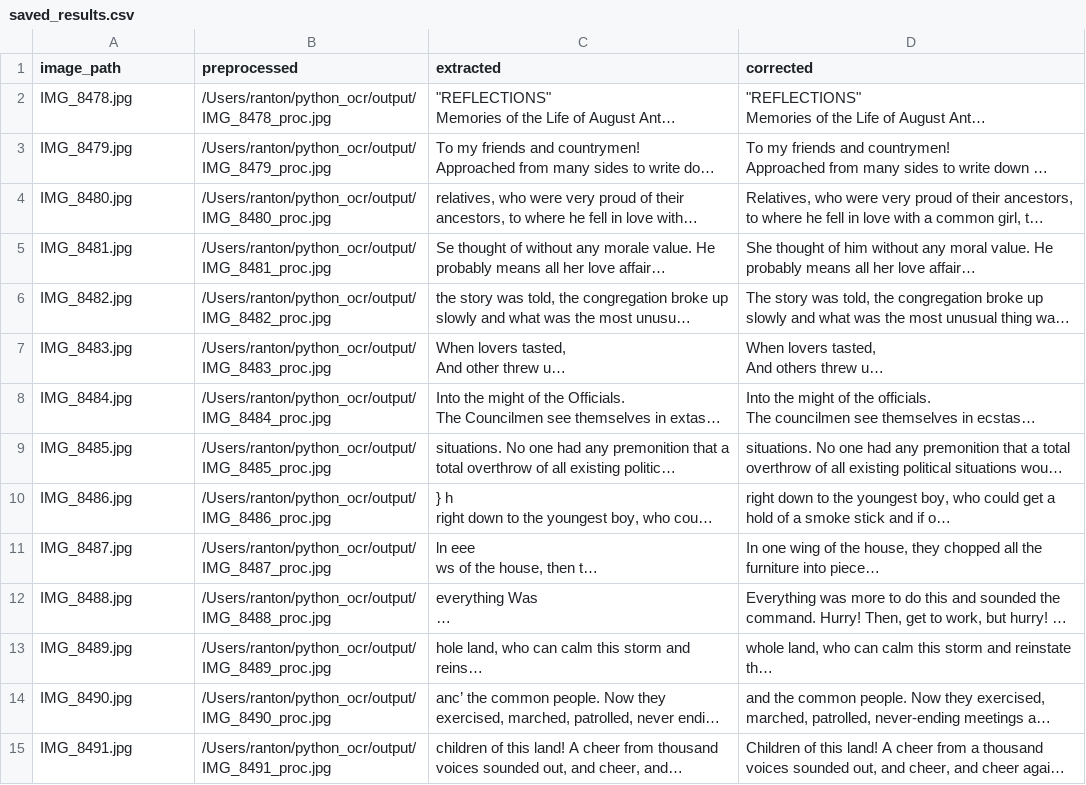
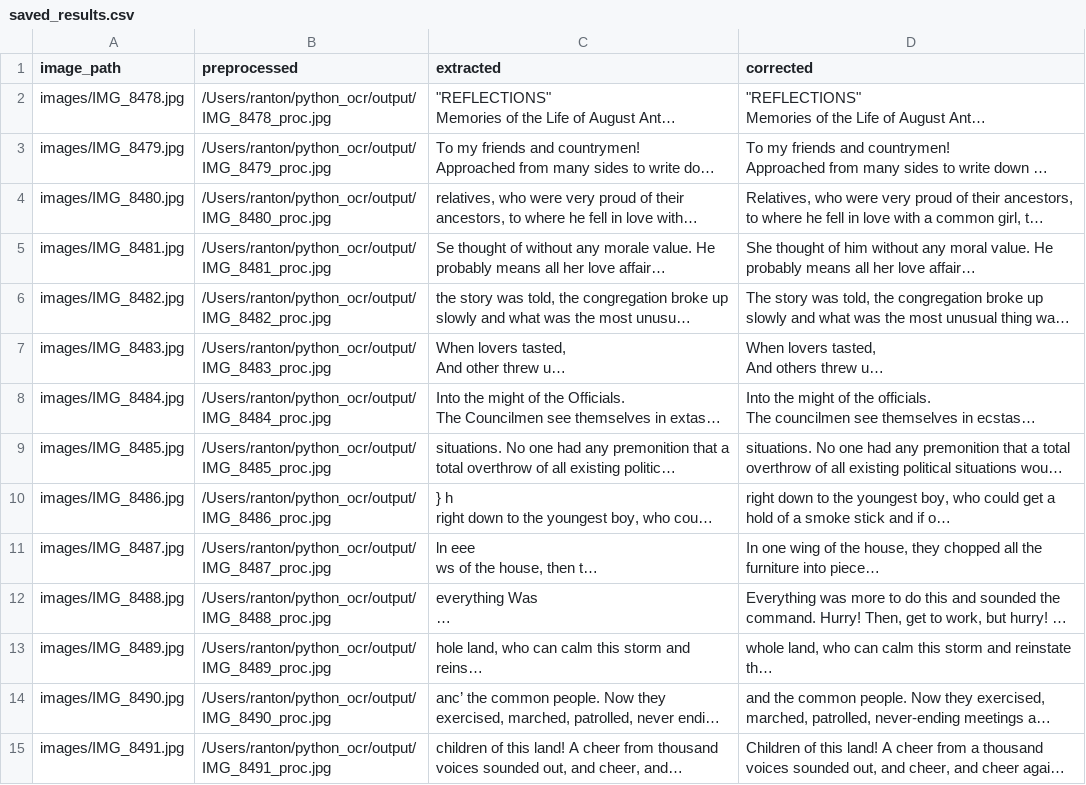
Before and after one commit to ranton256/august-ocr, a CSV file: saved_results.csv, drawn as a sheet; only a part is shown; long unchanged cells end in …; the diff covers the shown part only; the diff names each change by its address in the sheet, - before the commit and + after, or states it on an @@ line.

Commit message:
fix path in saved results and add markdown generator

```diff
--- a/saved_results.csv
+++ b/saved_results.csv
-A2 (image_path): IMG_8478.jpg
+A2 (image_path): images/IMG_8478.jpg
-A3 (image_path): IMG_8479.jpg
+A3 (image_path): images/IMG_8479.jpg
-A4 (image_path): IMG_8480.jpg
+A4 (image_path): images/IMG_8480.jpg
-A5 (image_path): IMG_8481.jpg
+A5 (image_path): images/IMG_8481.jpg
-A6 (image_path): IMG_8482.jpg
+A6 (image_path): images/IMG_8482.jpg
-A7 (image_path): IMG_8483.jpg
+A7 (image_path): images/IMG_8483.jpg
-A8 (image_path): IMG_8484.jpg
+A8 (image_path): images/IMG_8484.jpg
-A9 (image_path): IMG_8485.jpg
+A9 (image_path): images/IMG_8485.jpg
-A10 (image_path): IMG_8486.jpg
+A10 (image_path): images/IMG_8486.jpg
-A11 (image_path): IMG_8487.jpg
+A11 (image_path): images/IMG_8487.jpg
-A12 (image_path): IMG_8488.jpg
+A12 (image_path): images/IMG_8488.jpg
-A13 (image_path): IMG_8489.jpg
+A13 (image_path): images/IMG_8489.jpg
-A14 (image_path): IMG_8490.jpg
+A14 (image_path): images/IMG_8490.jpg
-A15 (image_path): IMG_8491.jpg
+A15 (image_path): images/IMG_8491.jpg
```
Also changed, not shown: 16 edited cells elsewhere in this file, 2 other files.
